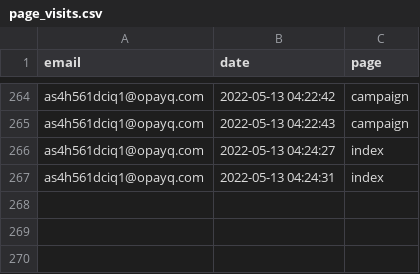
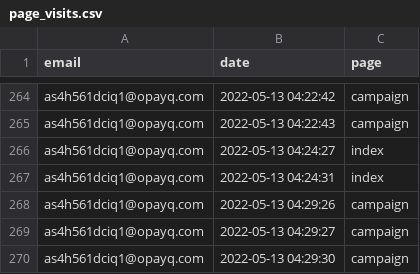
Before and after one commit to opixelum/KeyRace, a CSV file: logs/page_visits.csv, drawn as a sheet; only a part is shown, gaps mark what is left out; the diff names each change by its address in the sheet, - before the commit and + after, or states it on an @@ line.

```diff
--- a/logs/page_visits.csv
+++ b/logs/page_visits.csv
+row 268: as4h561dciq1@opayq.com | 2022-05-13 04:29:26 | campaign
+row 269: as4h561dciq1@opayq.com | 2022-05-13 04:29:27 | campaign
+row 270: as4h561dciq1@opayq.com | 2022-05-13 04:29:30 | campaign
```
Also changed, not shown: 1 other file.
